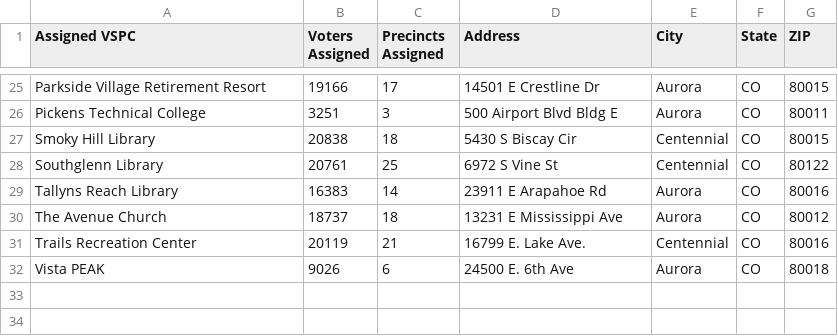
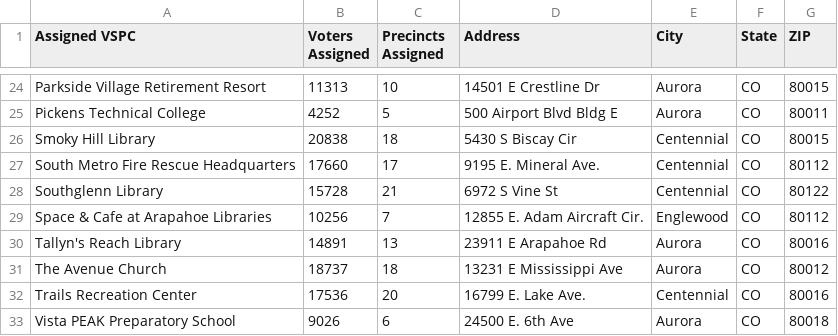
Before and after one commit to jesselind/vspc-rebalancing-arapahoe, a CSV file: output/VSPC Locations.csv, drawn as a sheet; only a part is shown, gaps mark what is left out; addresses are those after the commit; the diff covers the shown part only; the diff names each change by its address in the sheet, - before the commit and + after, or states it on an @@ line.

```diff
--- a/output/VSPC Locations.csv
+++ b/output/VSPC Locations.csv
-B24 (Voters Assigned): 19166
+B24 (Voters Assigned): 11313
-C24 (Precincts Assigned): 17
+C24 (Precincts Assigned): 10
-B25 (Voters Assigned): 3251
+B25 (Voters Assigned): 4252
-C25 (Precincts Assigned): 3
+C25 (Precincts Assigned): 5
+row 27: South Metro Fire Rescue Headquarters | 17660 | 17 | 9195 E. Mineral Ave. | Centennial | CO | 80112
-B28 (Voters Assigned): 20761
+B28 (Voters Assigned): 15728
-C28 (Precincts Assigned): 25
+C28 (Precincts Assigned): 21
+row 29: Space & Cafe at Arapahoe Libraries | 10256 | 7 | 12855 E. Adam Aircraft Cir. | Englewood | CO | 80112
-A30 (Assigned VSPC): Tallyns Reach Library
+A30 (Assigned VSPC): Tallyn's Reach Library
-B30 (Voters Assigned): 16383
+B30 (Voters Assigned): 14891
-C30 (Precincts Assigned): 14
+C30 (Precincts Assigned): 13
-B32 (Voters Assigned): 20119
+B32 (Voters Assigned): 17536
-C32 (Precincts Assigned): 21
+C32 (Precincts Assigned): 20
-A33 (Assigned VSPC): Vista PEAK
+A33 (Assigned VSPC): Vista PEAK Preparatory School
```
Also changed, not shown: 1 removed row and 31 edited cells elsewhere in this file, master_vspcs.csv, output/VSPC - Precinct Distribution.csv, 11 other files.
